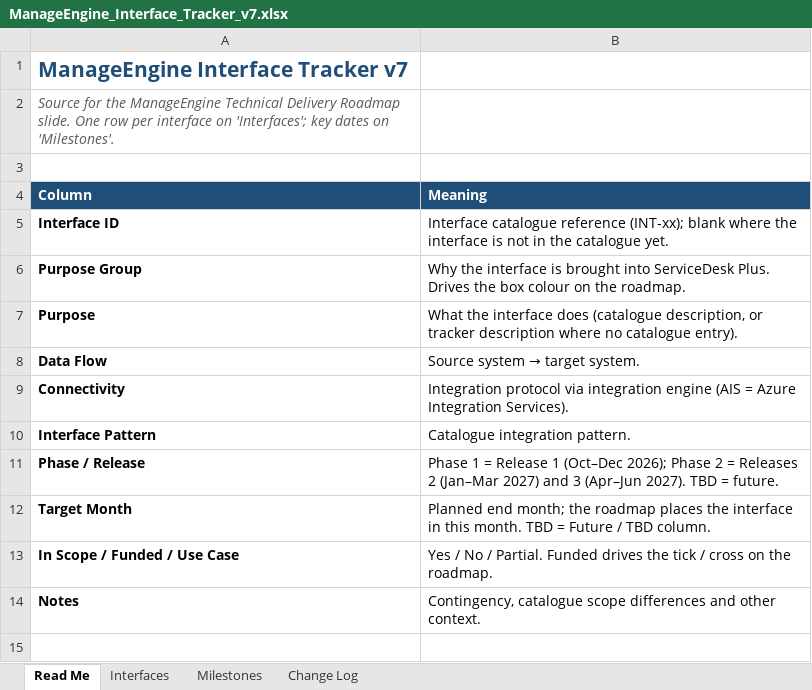
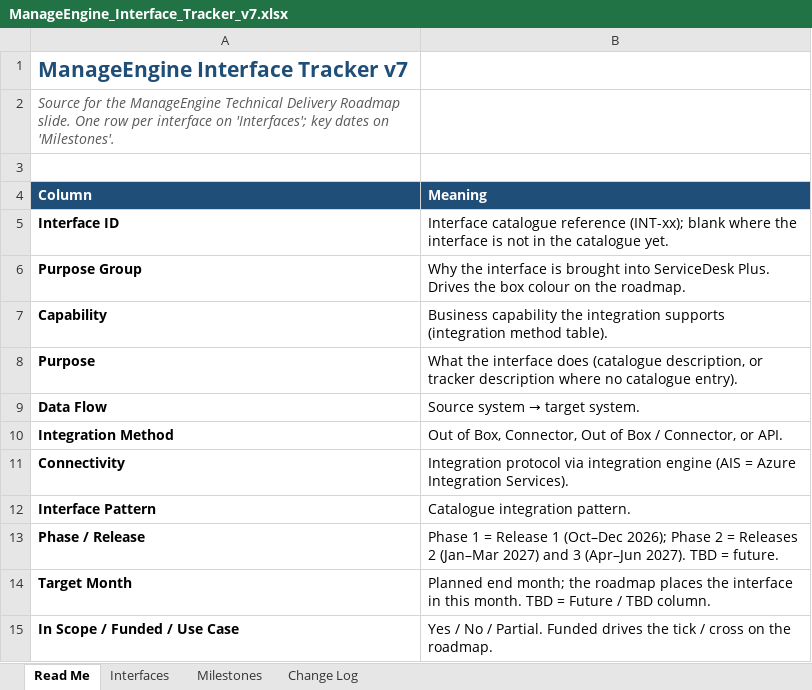
Before and after one commit to ashishkaram/PlentyValleyAttendance, an Excel workbook: ManageEngine_Interface_Tracker_v7.xlsx, sheet Read Me, drawn as a sheet; only a part is shown; the shorter side is filled out with more unchanged rows; values as stored, in another font and other column widths than the file's, no borders; the diff names each change by its address in the sheet, - before the commit and + after, or states it on an @@ line.

```diff
--- a/ManageEngine_Interface_Tracker_v7.xlsx (sheet Read Me)
+++ b/ManageEngine_Interface_Tracker_v7.xlsx (sheet Read Me)
+row 7: Capability | Business capability the integration supports (integration method table).
+row 10: Integration Method | Out of Box, Connector, Out of Box / Connector, or API.
```
Also changed, not shown: sheet Interfaces, sheet Change Log.
